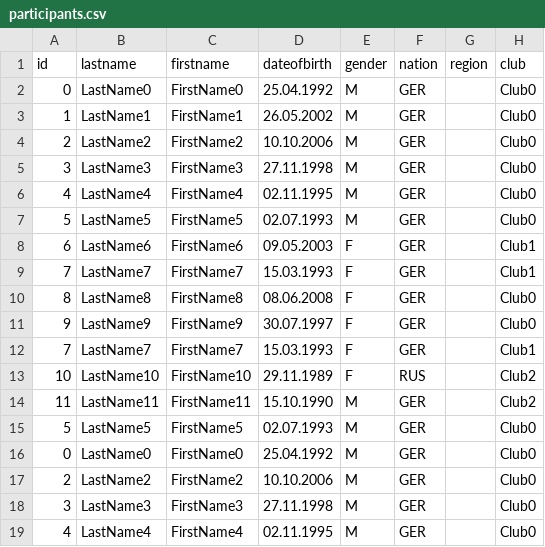
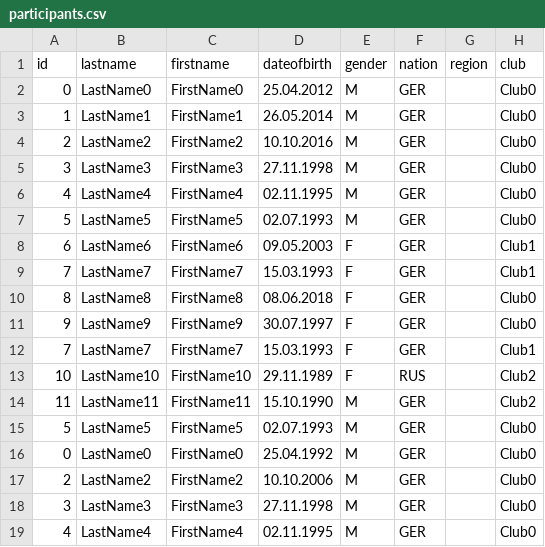
Before and after one commit to shaiyjan/nginx_first, a CSV file: python/app/participants.csv, drawn as a sheet; only a part is shown; the diff names each change by its address in the sheet, - before the commit and + after, or states it on an @@ line.

```diff
--- a/python/app/participants.csv
+++ b/python/app/participants.csv
-D2 (dateofbirth): 25.04.1992
+D2 (dateofbirth): 25.04.2012
-D3 (dateofbirth): 26.05.2002
+D3 (dateofbirth): 26.05.2014
-D4 (dateofbirth): 10.10.2006
+D4 (dateofbirth): 10.10.2016
-D10 (dateofbirth): 08.06.2008
+D10 (dateofbirth): 08.06.2018
```
Also changed, not shown: 3 other files.
